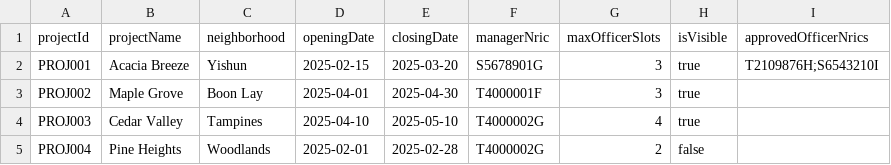
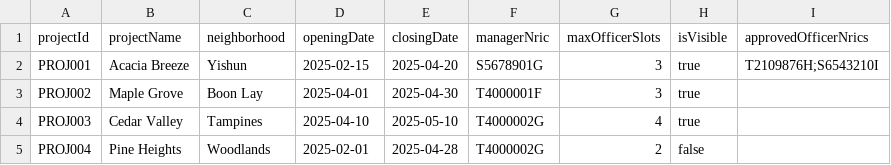
Before and after one commit to VISHVAAJ001/SC2002-project, a CSV file: resources/projects.csv, drawn as a sheet.

```diff
--- a/resources/projects.csv
+++ b/resources/projects.csv
@@ -1,5 +1,5 @@
 projectId,projectName,neighborhood,openingDate,closingDate,managerNric,maxOfficerSlots,isVisible,approvedOfficerNrics
-PROJ001,Acacia Breeze,Yishun,2025-02-15,2025-03-20,S5678901G,3,true,"T2109876H;S6543210I"
+PROJ001,Acacia Breeze,Yishun,2025-02-15,2025-04-20,S5678901G,3,true,"T2109876H;S6543210I"
 PROJ002,Maple Grove,Boon Lay,2025-04-01,2025-04-30,T4000001F,3,true,
 PROJ003,Cedar Valley,Tampines,2025-04-10,2025-05-10,T4000002G,4,true,
-PROJ004,Pine Heights,Woodlands,2025-02-01,2025-02-28,T4000002G,2,false,
+PROJ004,Pine Heights,Woodlands,2025-02-01,2025-04-28,T4000002G,2,false,
```
Also changed, not shown: resources/users.csv, 10 other files.
